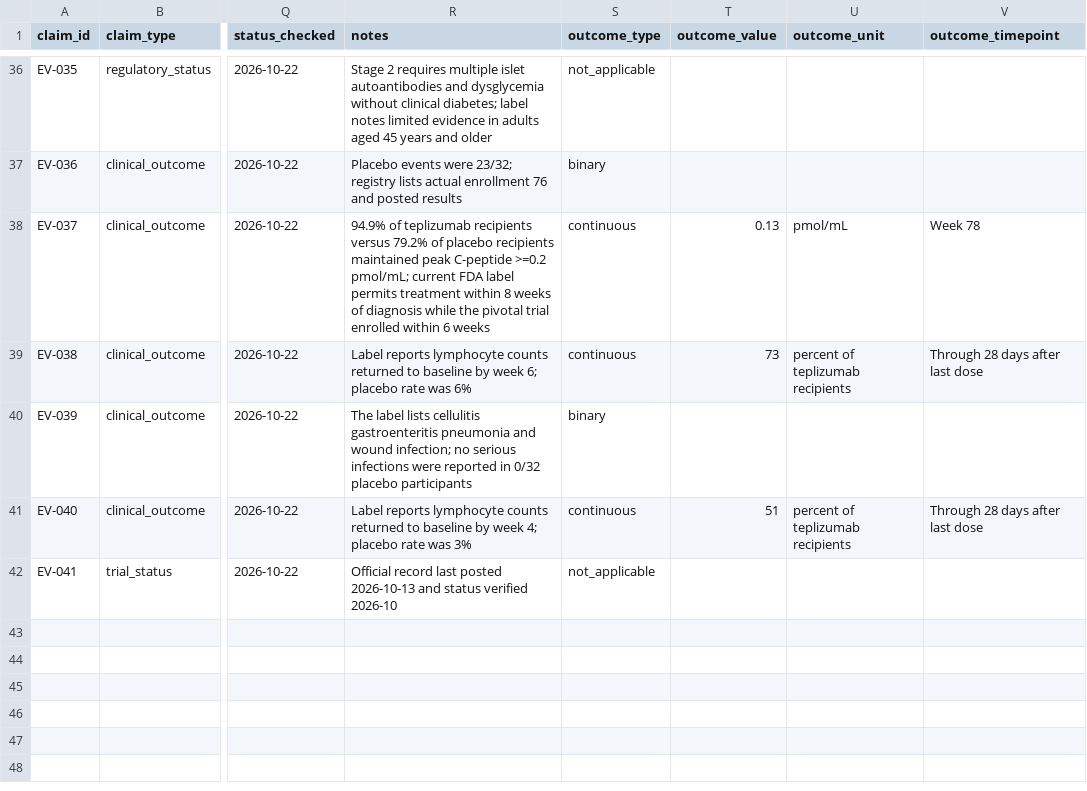
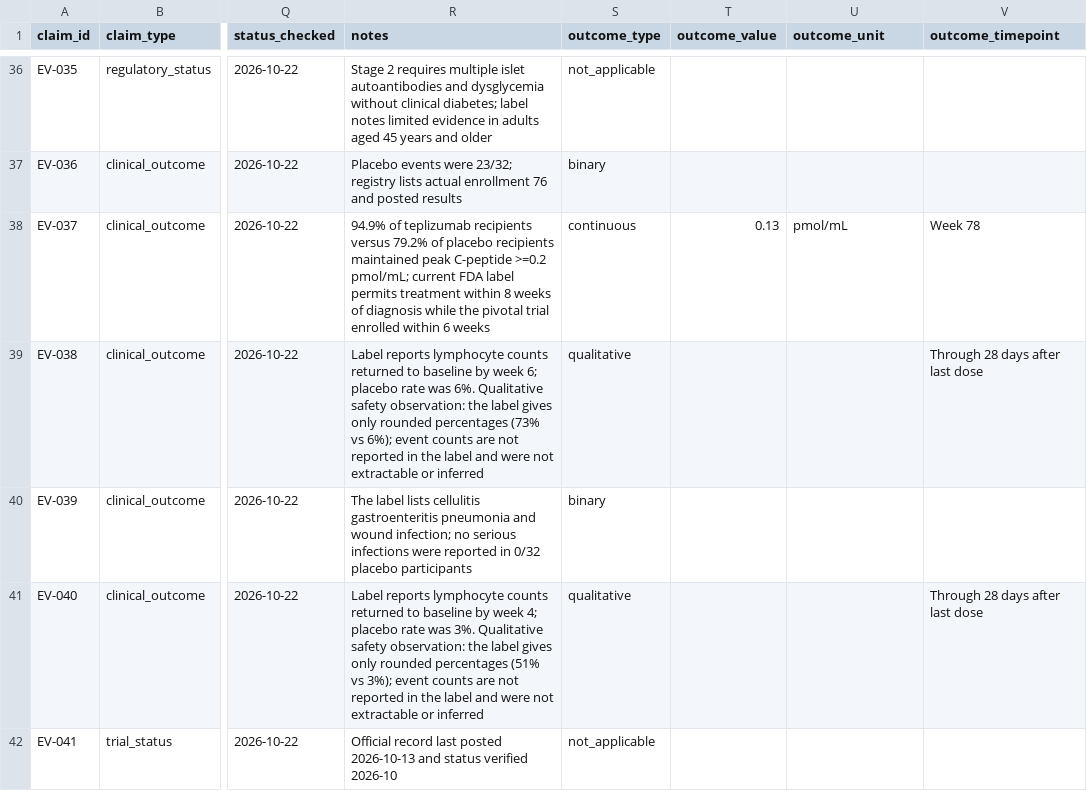
Before and after one commit to aditmer/type1-diabetes-cure-research, a CSV file: data/evidence.csv, drawn as a sheet; only a part is shown, gaps mark what is left out; the diff names each change by its address in the sheet, - before the commit and + after, or states it on an @@ line.

```diff
--- a/data/evidence.csv
+++ b/data/evidence.csv
-R39 (notes): …rate was 6%
+R39 (notes): …rate was 6%. Qualitative safety observation: the label gives only rounded percentages (73% vs 6%); event counts are not reported in the label and were not extractable or inferred
-S39 (outcome_type): continuous
+S39 (outcome_type): qualitative
-T39 (outcome_value): 73
+T39 (outcome_value): (empty)
-U39 (outcome_unit): percent of teplizumab recipients
+U39 (outcome_unit): (empty)
-R41 (notes): …rate was 3%
+R41 (notes): …rate was 3%. Qualitative safety observation: the label gives only rounded percentages (51% vs 3%); event counts are not reported in the label and were not extractable or inferred
-S41 (outcome_type): continuous
+S41 (outcome_type): qualitative
-T41 (outcome_value): 51
+T41 (outcome_value): (empty)
-U41 (outcome_unit): percent of teplizumab recipients
+U41 (outcome_unit): (empty)
```
